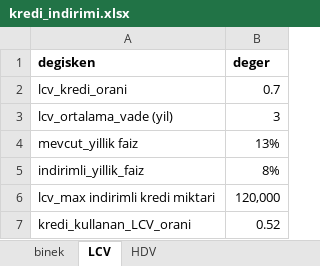
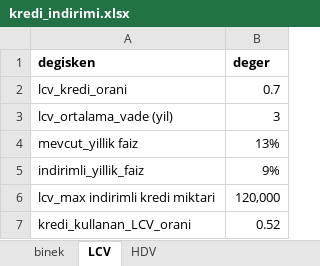
Before and after one commit to Senzeybek/TR_tax_system, an Excel workbook: r_input/kredi_indirimi.xlsx, sheet LCV, drawn as a sheet; values as stored, in another font and other column widths than the file's, no borders; the diff names each change by its address in the sheet, - before the commit and + after, or states it on an @@ line.

```diff
--- a/r_input/kredi_indirimi.xlsx (sheet LCV)
+++ b/r_input/kredi_indirimi.xlsx (sheet LCV)
-B5 (deger): 8%
+B5 (deger): 9%
```
Also changed, not shown: sheet HDV, sheet binek, r_input/hurda_tesviki.xlsx, r_input/mtv_oranlari.xlsx, 6 other files.
